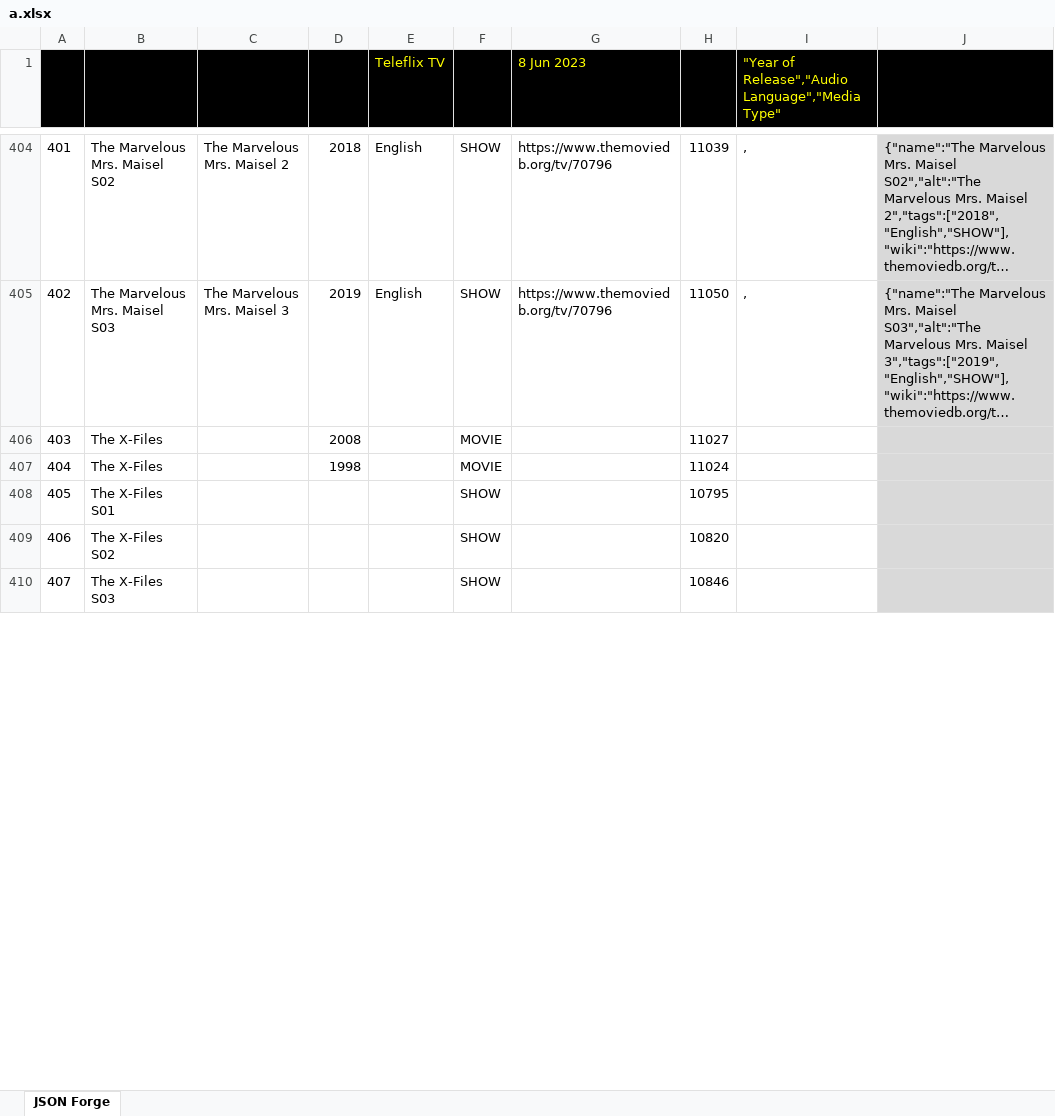
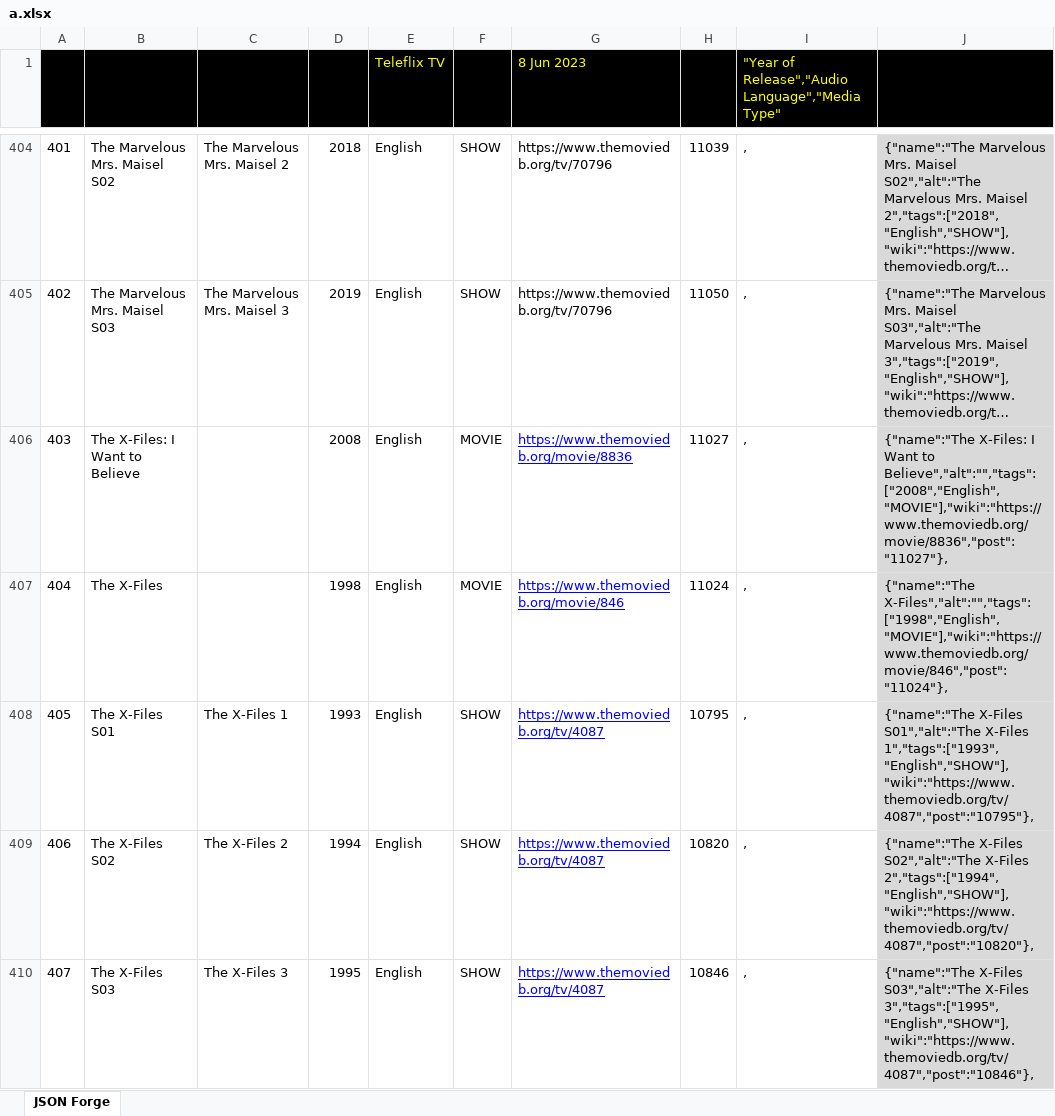
Before and after one commit to Catadex/data, an Excel workbook: a.xlsx, sheet JSON Forge, drawn as a sheet; only a part is shown, gaps mark what is left out; long unchanged cells end in …; values as stored, in another font and other column widths than the file's, no borders; charts and pictures not drawn; the diff covers the shown part only; the diff names each change by its address in the sheet, - before the commit and + after, or states it on an @@ line.

```diff
--- a/a.xlsx (sheet JSON Forge)
+++ b/a.xlsx (sheet JSON Forge)
-B406 (info): The X-Files
+B406 (info): The X-Files: I Want to Believe
-E406:E410 (Teleflix TV): (empty)
+E406:E410 (Teleflix TV): English
-G406 (8 Jun 2023): (empty)
+G406 (8 Jun 2023): https://www.themoviedb.org/movie/8836
-I406:I410: (empty)
+I406:I410: ,
-J406: (empty)
+J406: {"name":"The X-Files: I Want to Believe","alt":"","tags":["2008","English","MOVIE"],"wiki":"https://www.themoviedb.org/movie/8836","post":"11027"},
-G407 (8 Jun 2023): (empty)
+G407 (8 Jun 2023): https://www.themoviedb.org/movie/846
-J407: (empty)
+J407: {"name":"The X-Files","alt":"","tags":["1998","English","MOVIE"],"wiki":"https://www.themoviedb.org/movie/846","post":"11024"},
-C408 (data): (empty)
+C408 (data): The X-Files 1
-D408 (cname): (empty)
+D408 (cname): 1993
-G408:G410 (8 Jun 2023): (empty)
+G408:G410 (8 Jun 2023): https://www.themoviedb.org/tv/4087
-J408: (empty)
+J408: {"name":"The X-Files S01","alt":"The X-Files 1","tags":["1993","English","SHOW"],"wiki":"https://www.themoviedb.org/tv/4087","post":"10795"},
-C409 (data): (empty)
+C409 (data): The X-Files 2
-D409 (cname): (empty)
+D409 (cname): 1994
-J409: (empty)
+J409: {"name":"The X-Files S02","alt":"The X-Files 2","tags":["1994","English","SHOW"],"wiki":"https://www.themoviedb.org/tv/4087","post":"10820"},
-C410 (data): (empty)
+C410 (data): The X-Files 3
-D410 (cname): (empty)
+D410 (cname): 1995
-J410: (empty)
+J410: {"name":"The X-Files S03","alt":"The X-Files 3","tags":["1995","English","SHOW"],"wiki":"https://www.themoviedb.org/tv/4087","post":"10846"},
```
Also changed, not shown: 498 edited cells elsewhere in this sheet, 2 other files.
